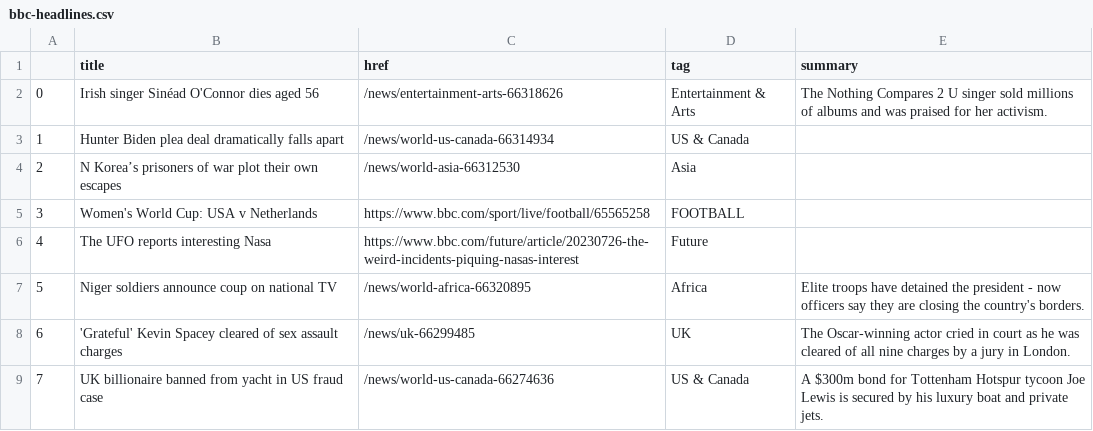
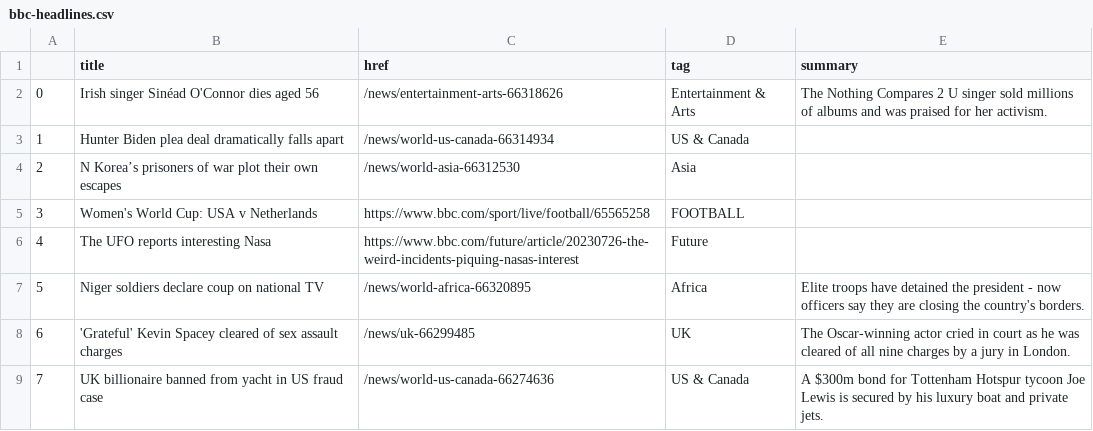
Before and after one commit to jbolster252/scraper.py, a CSV file: bbc-headlines.csv, drawn as a sheet; only a part is shown.

```diff
--- a/bbc-headlines.csv
+++ b/bbc-headlines.csv
@@ -6,3 +6,3 @@
 4,The UFO reports interesting Nasa,https://www.bbc.com/future/article/20230726-the-weird-incidents-piquing-nasas-interest,Future,
-5,Niger soldiers announce coup on national TV,/news/world-africa-66320895,Africa,Elite troops have detained the president - now officers say they are closing the country's borders.
+5,Niger soldiers declare coup on national TV,/news/world-africa-66320895,Africa,Elite troops have detained the president - now officers say they are closing the country's borders.
 6,'Grateful' Kevin Spacey cleared of sex assault charges,/news/uk-66299485,UK,The Oscar-winning actor cried in court as he was cleared of all nine charges by a jury in London.
```
